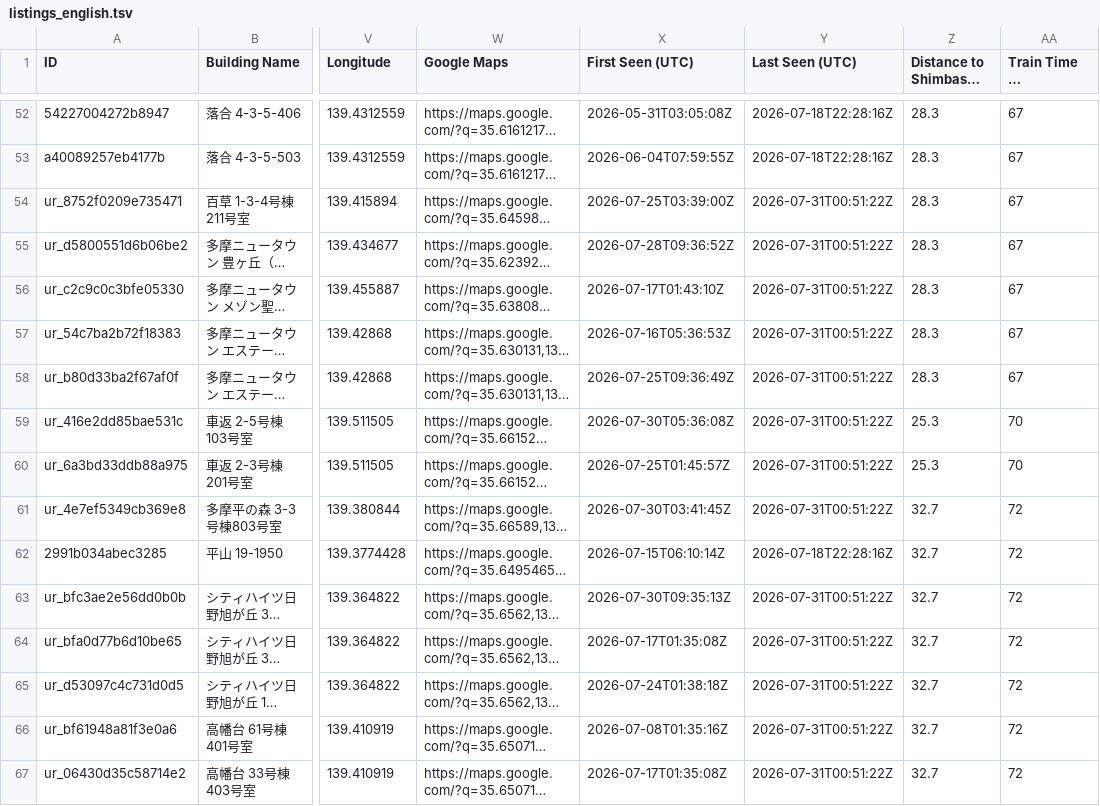
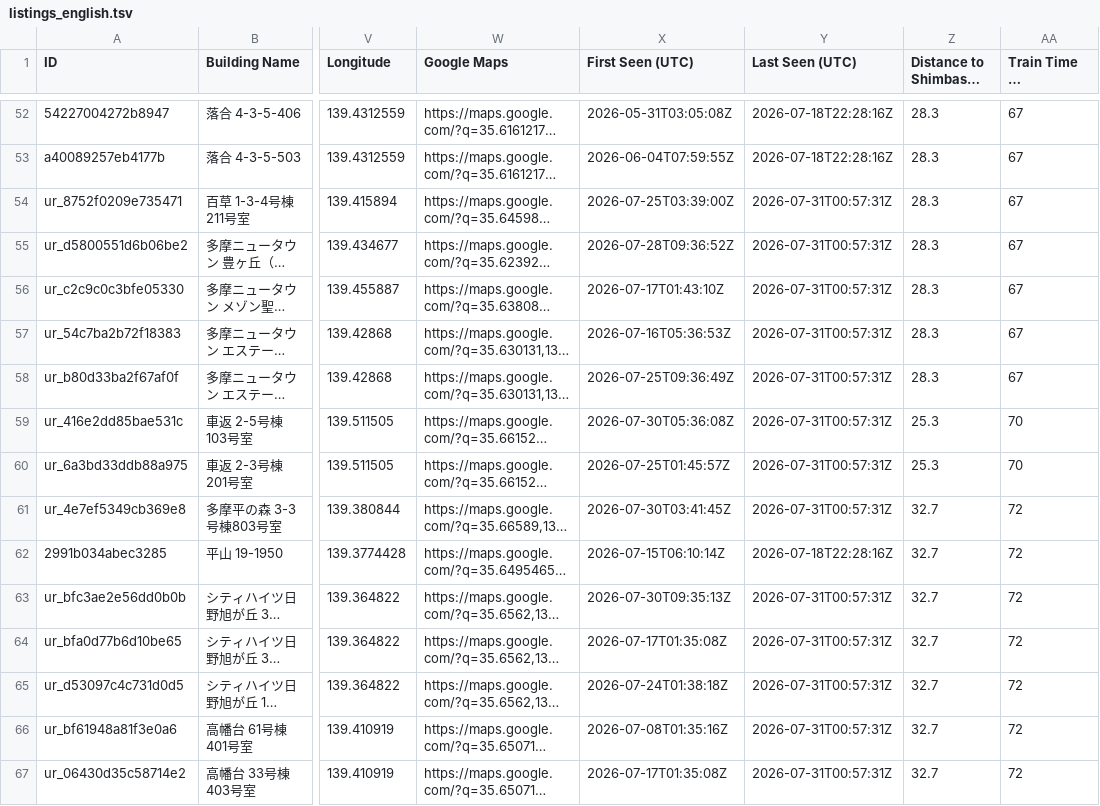
Before and after one commit to debarghadas411/JKK_UR_Tracker, a TSV file: data/listings_english.tsv, drawn as a sheet; only a part is shown, gaps mark what is left out; long unchanged cells end in …; the diff covers the shown part only; the diff names each change by its address in the sheet, - before the commit and + after, or states it on an @@ line.

```diff
--- a/data/listings_english.tsv
+++ b/data/listings_english.tsv
-Y54:Y61 (Last Seen (UTC)): 2026-07-31T00:51:22Z
+Y54:Y61 (Last Seen (UTC)): 2026-07-31T00:57:31Z
-Y63:Y67 (Last Seen (UTC)): 2026-07-31T00:51:22Z
+Y63:Y67 (Last Seen (UTC)): 2026-07-31T00:57:31Z
```
Also changed, not shown: 88 edited cells elsewhere in this file, data/listings.tsv, 1 other file.
